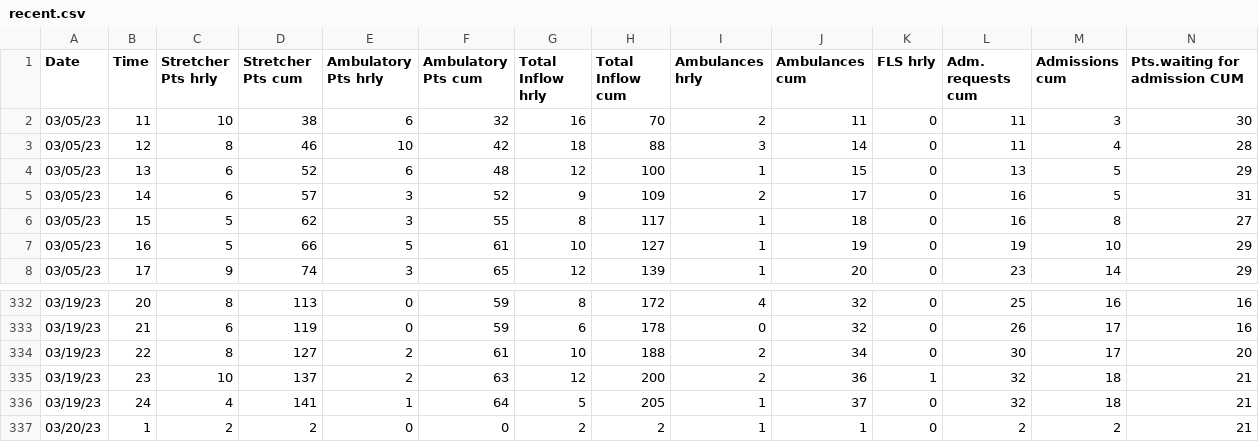
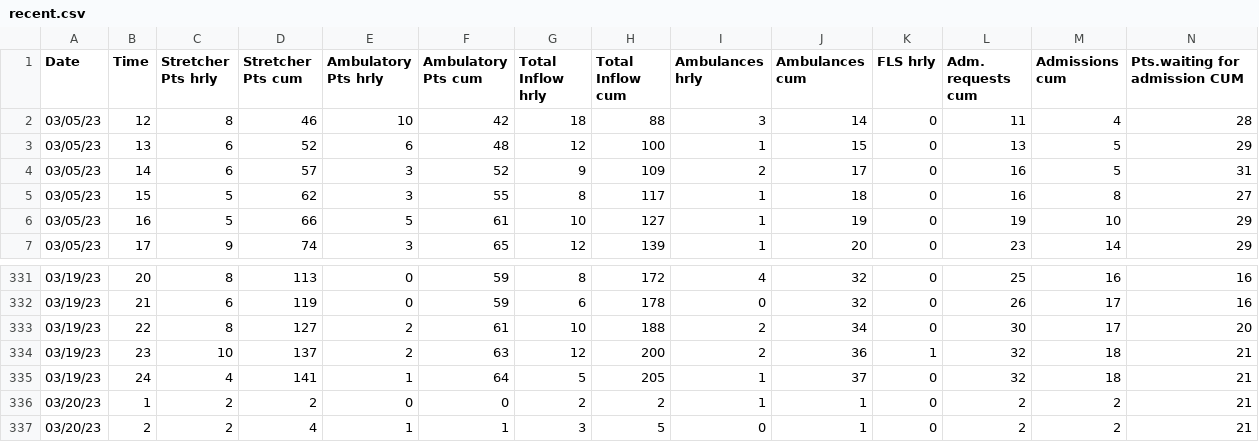
Before and after one commit to drdevinhopkins/hourly-report, a CSV file: data/recent.csv, drawn as a sheet; only a part is shown, gaps mark what is left out; removed rows and columns are numbered as before the commit, all else as after; rows hold the shown columns only; the diff names each change by its address in the sheet, - before the commit and + after, or states it on an @@ line.

```diff
--- a/data/recent.csv
+++ b/data/recent.csv
-row 2: 03/05/23 | 11 | 10 | 38 | 6 | 32 | 16 | 70 | 2 | 11 | 0 | 11 | 3 | 30
+row 337: 03/20/23 | 2 | 2 | 4 | 1 | 1 | 3 | 5 | 0 | 1 | 0 | 2 | 2 | 21
```
Also changed, not shown: data/current.csv, data/daily-weather.csv, 2 other files.
